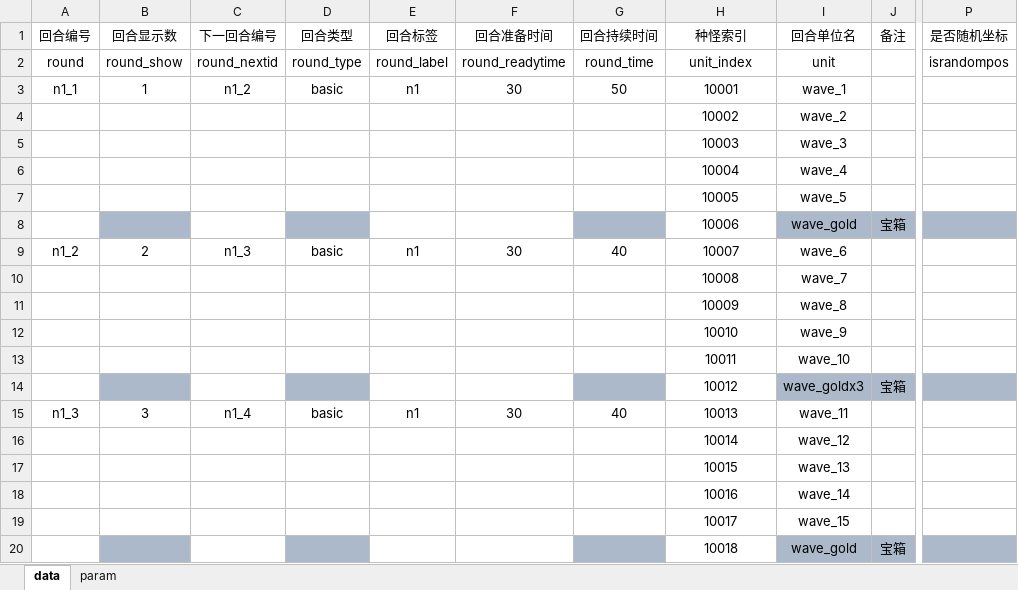
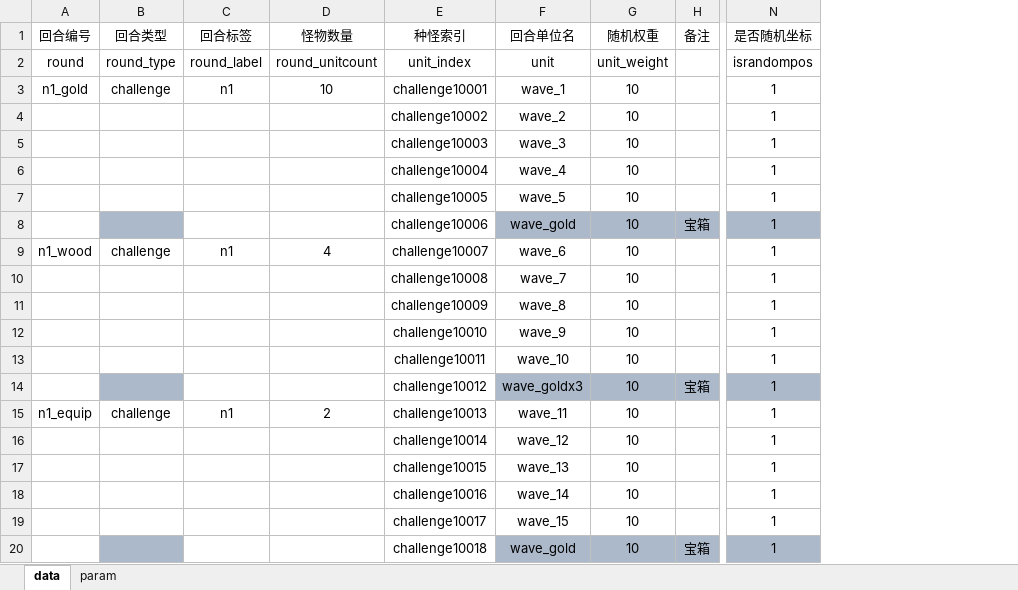
Before and after one commit to cchorseless/xiyou, an Excel workbook: code/excels/building/building_round_board_challenge.xlsx, sheet data, drawn as a sheet; only a part is shown, gaps mark what is left out; values as stored, in another font and other column widths than the file's, no borders; removed rows and columns are numbered as before the commit, all else as after; the diff covers the shown part only; the diff names each change by its address in the sheet, - before the commit and + after, or states it on an @@ line.

```diff
--- a/code/excels/building/building_round_board_challenge.xlsx (sheet data)
+++ b/code/excels/building/building_round_board_challenge.xlsx (sheet data)
-column B (回合显示数), rows 2-15: round_show | 1 |  |  |  |  |  | 2 |  |  |  |  |  | 3
-column C (下一回合编号), rows 2-15: round_nextid | n1_2 |  |  |  |  |  | n1_3 |  |  |  |  |  | n1_4
-column F (回合准备时间), rows 2-15: round_readytime | 30 |  |  |  |  |  | 30 |  |  |  |  |  | 30
-column G (回合持续时间), rows 2-15: round_time | 50 |  |  |  |  |  | 40 |  |  |  |  |  | 40
+column D (怪物数量), rows 2-15: round_unitcount | 10 |  |  |  |  |  | 4 |  |  |  |  |  | 2
+column G (随机权重), rows 2-20: unit_weight | 10 | 10 | 10 | 10 | 10 | 10 | 10 | 10 | 10 | 10 | 10 | 10 | 10 | 10 | 10 | 10 | 10 | 10
-A3 (回合编号): n1_1
+A3 (回合编号): n1_gold
-B3 (回合类型): basic
+B3 (回合类型): challenge
-E3 (种怪索引): 10001
+E3 (种怪索引): challenge10001
-N3:N20 (是否随机坐标): (empty)
+N3:N20 (是否随机坐标): 1
-E4 (种怪索引): 10002
+E4 (种怪索引): challenge10002
-E5 (种怪索引): 10003
+E5 (种怪索引): challenge10003
-E6 (种怪索引): 10004
+E6 (种怪索引): challenge10004
-E7 (种怪索引): 10005
+E7 (种怪索引): challenge10005
-E8 (种怪索引): 10006
+E8 (种怪索引): challenge10006
-A9 (回合编号): n1_2
+A9 (回合编号): n1_wood
-B9 (回合类型): basic
+B9 (回合类型): challenge
-E9 (种怪索引): 10007
+E9 (种怪索引): challenge10007
-E10 (种怪索引): 10008
+E10 (种怪索引): challenge10008
-E11 (种怪索引): 10009
+E11 (种怪索引): challenge10009
-E12 (种怪索引): 10010
+E12 (种怪索引): challenge10010
-E13 (种怪索引): 10011
+E13 (种怪索引): challenge10011
-E14 (种怪索引): 10012
+E14 (种怪索引): challenge10012
-A15 (回合编号): n1_3
+A15 (回合编号): n1_equip
-B15 (回合类型): basic
+B15 (回合类型): challenge
-E15 (种怪索引): 10013
+E15 (种怪索引): challenge10013
-E16 (种怪索引): 10014
+E16 (种怪索引): challenge10014
-E17 (种怪索引): 10015
+E17 (种怪索引): challenge10015
-E18 (种怪索引): 10016
+E18 (种怪索引): challenge10016
-E19 (种怪索引): 10017
+E19 (种怪索引): challenge10017
-E20 (种怪索引): 10018
+E20 (种怪索引): challenge10018
```
Also changed, not shown: 91 edited cells elsewhere in this sheet, sheet param, code/excels/building/building_round_board.xlsx, code/excels/kv_config.xlsx, 22 other files.
